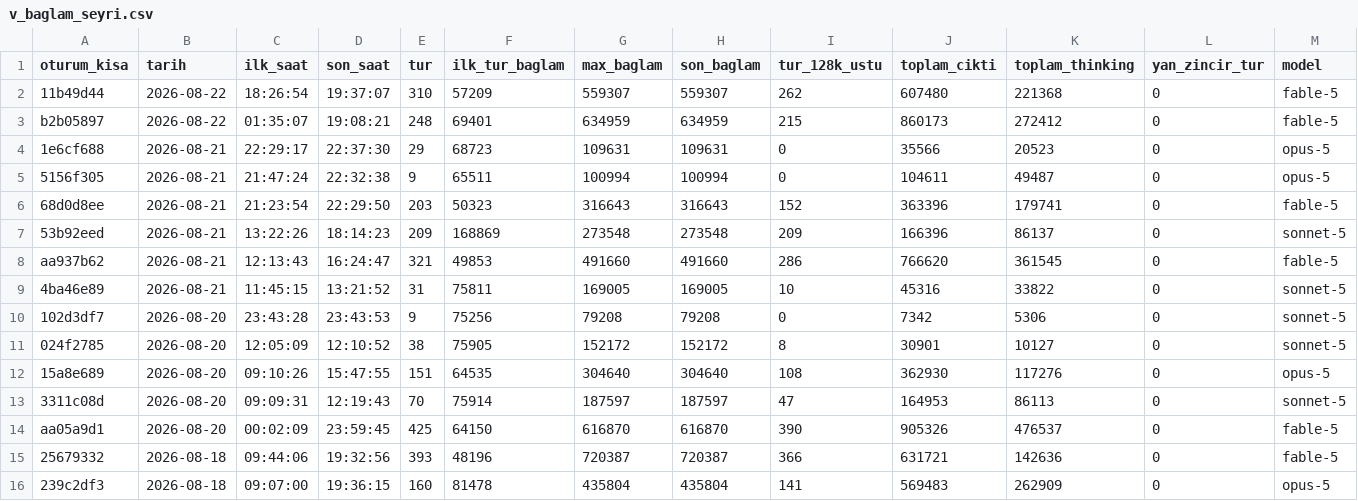
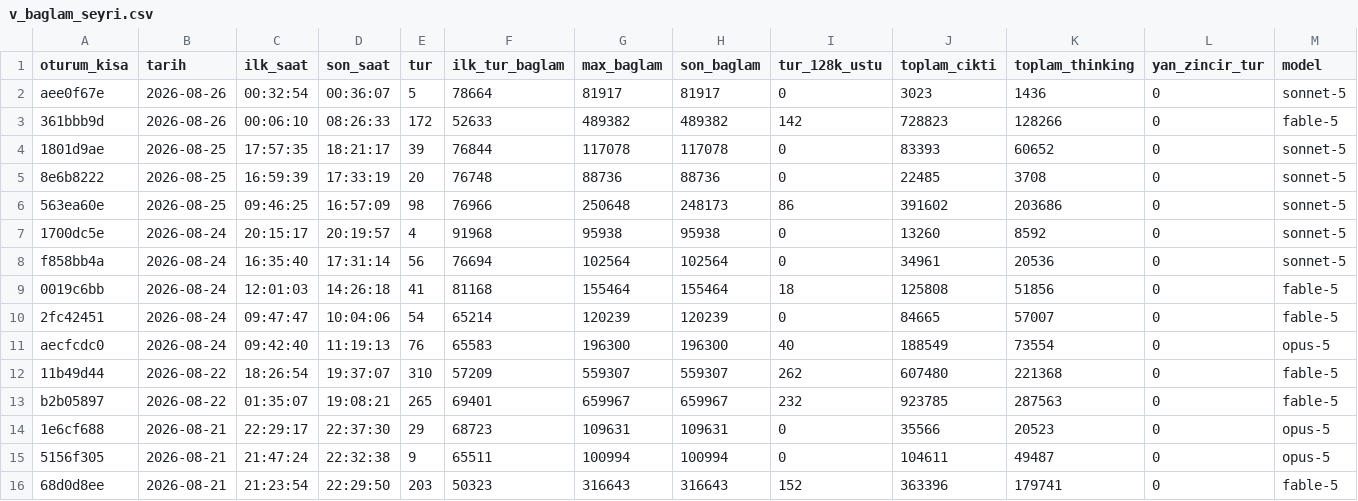
Before and after one commit to salihsahinin/sistem, a CSV file: veri/gorunum/v_baglam_seyri.csv, drawn as a sheet; only a part is shown; the shorter side is filled out with more unchanged rows.

```diff
--- a/veri/gorunum/v_baglam_seyri.csv
+++ b/veri/gorunum/v_baglam_seyri.csv
@@ -1,4 +1,14 @@
 oturum_kisa,tarih,ilk_saat,son_saat,tur,ilk_tur_baglam,max_baglam,son_baglam,tur_128k_ustu,toplam_cikti,toplam_thinking,yan_zincir_tur,model
+aee0f67e,2026-08-26,00:32:54,00:36:07,5,78664,81917,81917,0,3023,1436,0,sonnet-5
+361bbb9d,2026-08-26,00:06:10,08:26:33,172,52633,489382,489382,142,728823,128266,0,fable-5
+1801d9ae,2026-08-25,17:57:35,18:21:17,39,76844,117078,117078,0,83393,60652,0,sonnet-5
+8e6b8222,2026-08-25,16:59:39,17:33:19,20,76748,88736,88736,0,22485,3708,0,sonnet-5
+563ea60e,2026-08-25,09:46:25,16:57:09,98,76966,250648,248173,86,391602,203686,0,sonnet-5
+1700dc5e,2026-08-24,20:15:17,20:19:57,4,91968,95938,95938,0,13260,8592,0,sonnet-5
+f858bb4a,2026-08-24,16:35:40,17:31:14,56,76694,102564,102564,0,34961,20536,0,sonnet-5
+0019c6bb,2026-08-24,12:01:03,14:26:18,41,81168,155464,155464,18,125808,51856,0,fable-5
+2fc42451,2026-08-24,09:47:47,10:04:06,54,65214,120239,120239,0,84665,57007,0,fable-5
+aecfcdc0,2026-08-24,09:42:40,11:19:13,76,65583,196300,196300,40,188549,73554,0,opus-5
 11b49d44,2026-08-22,18:26:54,19:37:07,310,57209,559307,559307,262,607480,221368,0,fable-5
-b2b05897,2026-08-22,01:35:07,19:08:21,248,69401,634959,634959,215,860173,272412,0,fable-5
+b2b05897,2026-08-22,01:35:07,19:08:21,265,69401,659967,659967,232,923785,287563,0,fable-5
 1e6cf688,2026-08-21,22:29:17,22:37:30,29,68723,109631,109631,0,35566,20523,0,opus-5
```
Also changed, not shown: veri/gorunum/v_hareket_gunluk.csv, veri/gorunum/v_kirik_pointer.csv, 32 other files.
